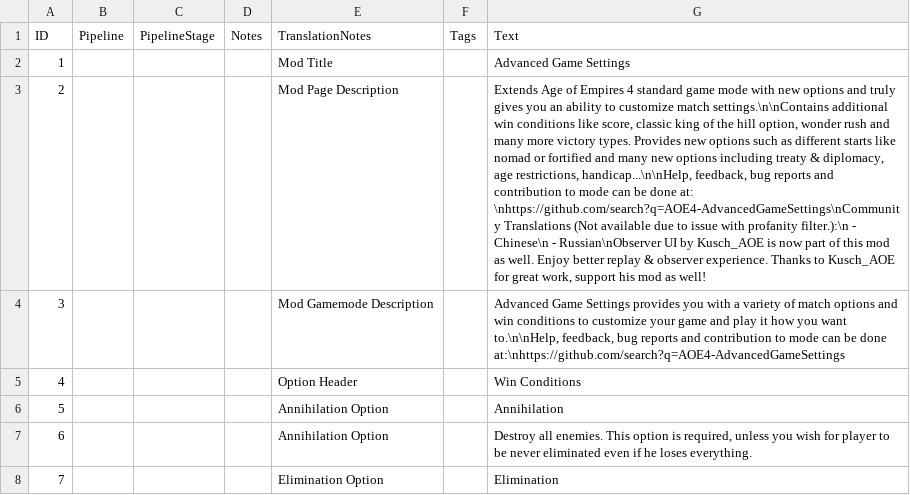
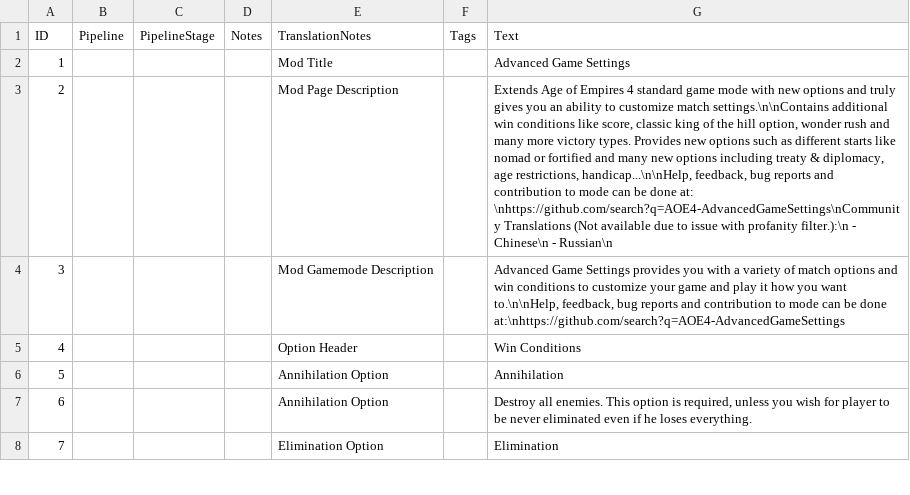
Before and after one commit to Woprok/AOE4-AdvancedGameSettings, a CSV file: assets/locdb/Advanced Game Settings_en.csv, drawn as a sheet; only a part is shown; the diff names each change by its address in the sheet, - before the commit and + after, or states it on an @@ line.

```diff
--- a/assets/locdb/Advanced Game Settings_en.csv
+++ b/assets/locdb/Advanced Game Settings_en.csv
-G3 (Text): …Chinese\n - Russian\nObserver UI by Kusch_AOE is now part of this mod as well. Enjoy better replay & observer experience. Thanks to Kusch_AOE for great work, support his mod as well!
+G3 (Text): …Chinese\n - Russian\n
```
Also changed, not shown: 2 other files.
